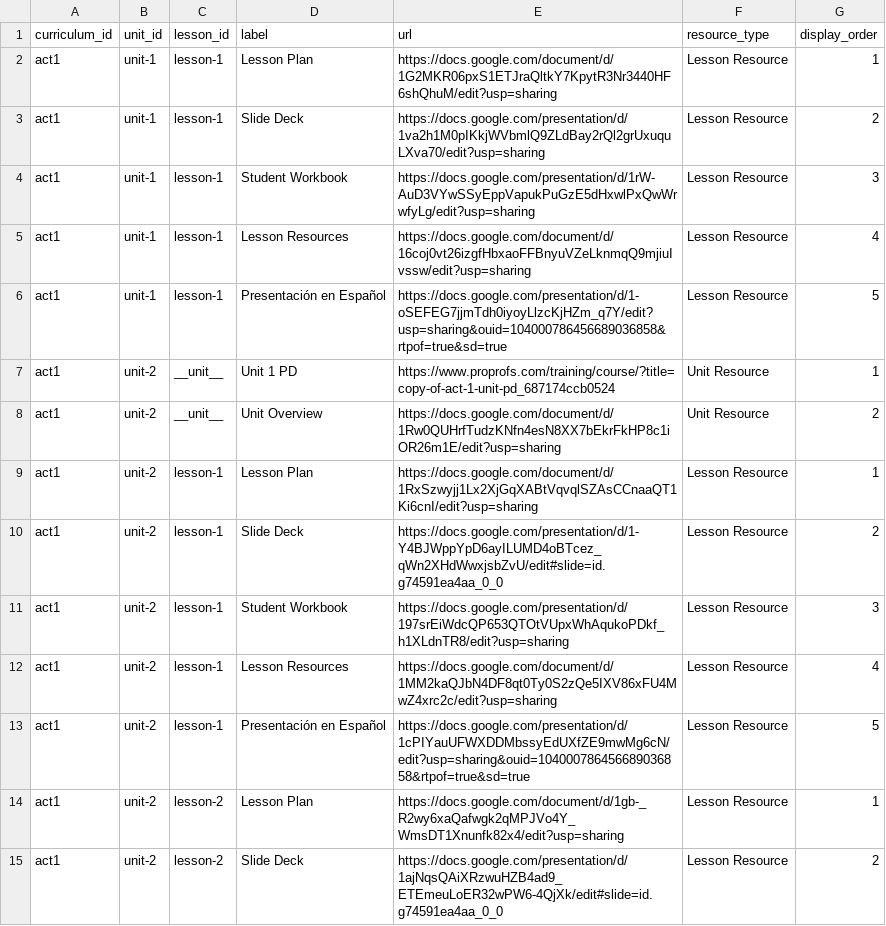
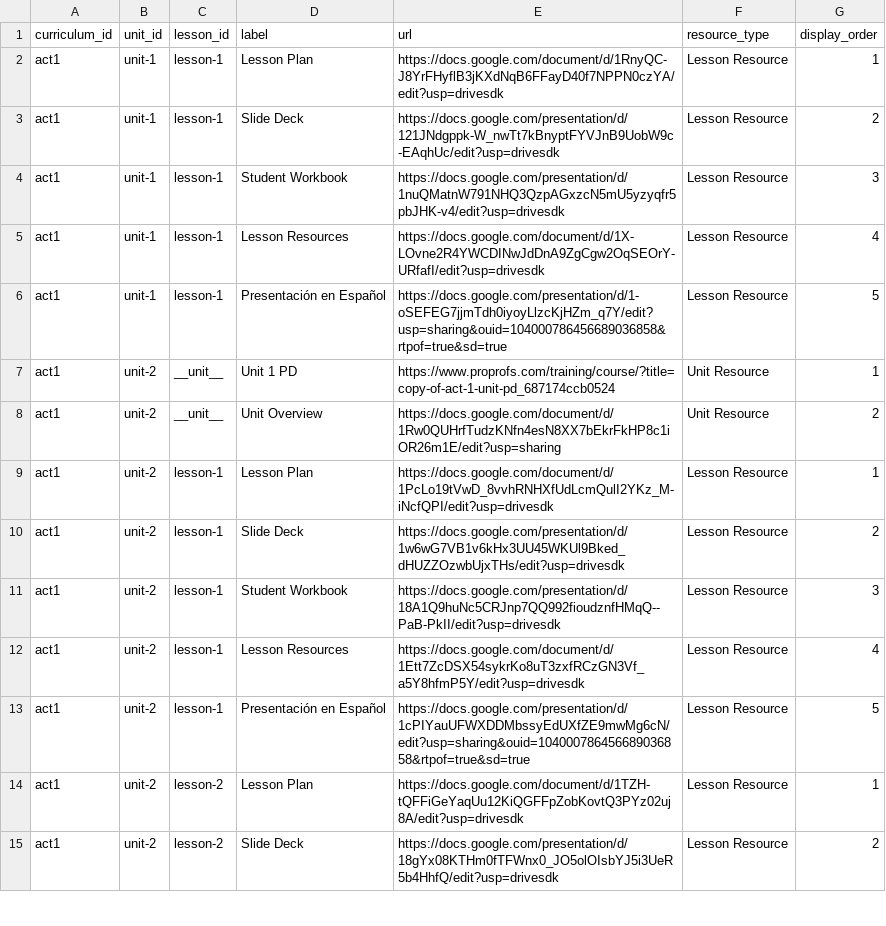
Before and after one commit to UCI-DLL/caiforall-curriculum-site, a CSV file: content/lesson_resources.csv, drawn as a sheet; only a part is shown; the diff covers the shown part only.

Commit message:
Update ACT 1 lesson resource links

```diff
--- a/content/lesson_resources.csv
+++ b/content/lesson_resources.csv
@@ -1,6 +1,6 @@
 curriculum_id,unit_id,lesson_id,label,url,resource_type,display_order
-act1,unit-1,lesson-1,Lesson Plan,https://docs.google.com/document/d/1G2MKR06pxS1ETJraQltkY7KpytR3Nr3440HF6shQhuM/edit?usp=sharing,Lesson Resource,1
-act1,unit-1,lesson-1,Slide Deck,https://docs.google.com/presentation/d/1va2h1M0pIKkjWVbmlQ9ZLdBay2rQl2grUxuquLXva70/edit?usp=sharing,Lesson Resource,2
-act1,unit-1,lesson-1,Student Workbook,https://docs.google.com/presentation/d/1rW-AuD3VYwSSyEppVapukPuGzE5dHxwlPxQwWrwfyLg/edit?usp=sharing,Lesson Resource,3
-act1,unit-1,lesson-1,Lesson Resources,https://docs.google.com/document/d/16coj0vt26izgfHbxaoFFBnyuVZeLknmqQ9mjiuIvssw/edit?usp=sharing,Lesson Resource,4
+act1,unit-1,lesson-1,Lesson Plan,https://docs.google.com/document/d/1RnyQC-J8YrFHyflB3jKXdNqB6FFayD40f7NPPN0czYA/edit?usp=drivesdk,Lesson Resource,1
+act1,unit-1,lesson-1,Slide Deck,https://docs.google.com/presentation/d/121JNdgppk-W_nwTt7kBnyptFYVJnB9UobW9c-EAqhUc/edit?usp=drivesdk,Lesson Resource,2
+act1,unit-1,lesson-1,Student Workbook,https://docs.google.com/presentation/d/1nuQMatnW791NHQ3QzpAGxzcN5mU5yzyqfr5pbJHK-v4/edit?usp=drivesdk,Lesson Resource,3
+act1,unit-1,lesson-1,Lesson Resources,https://docs.google.com/document/d/1X-LOvne2R4YWCDINwJdDnA9ZgCgw2OqSEOrY-URfafI/edit?usp=drivesdk,Lesson Resource,4
 act1,unit-1,lesson-1,Presentación en Español,https://docs.google.com/presentation/d/1-oSEFEG7jjmTdh0iyoyLlzcKjHZm_q7Y/edit?usp=sharing&ouid=104000786456689036858&rtpof=true&sd=true,Lesson Resource,5
@@ -8,8 +8,8 @@ act1,unit-2,__unit__,Unit 1 PD,https://www.proprofs.com/training/course/?title=c
 act1,unit-2,__unit__,Unit Overview,https://docs.google.com/document/d/1Rw0QUHrfTudzKNfn4esN8XX7bEkrFkHP8c1iOR26m1E/edit?usp=sharing,Unit Resource,2
-act1,unit-2,lesson-1,Lesson Plan,https://docs.google.com/document/d/1RxSzwyjj1Lx2XjGqXABtVqvqlSZAsCCnaaQT1Ki6cnI/edit?usp=sharing,Lesson Resource,1
-act1,unit-2,lesson-1,Slide Deck,https://docs.google.com/presentation/d/1-Y4BJWppYpD6ayILUMD4oBTcez_qWn2XHdWwxjsbZvU/edit#slide=id.g74591ea4aa_0_0,Lesson Resource,2
-act1,unit-2,lesson-1,Student Workbook,https://docs.google.com/presentation/d/197srEiWdcQP653QTOtVUpxWhAqukoPDkf_h1XLdnTR8/edit?usp=sharing,Lesson Resource,3
-act1,unit-2,lesson-1,Lesson Resources,https://docs.google.com/document/d/1MM2kaQJbN4DF8qt0Ty0S2zQe5IXV86xFU4MwZ4xrc2c/edit?usp=sharing,Lesson Resource,4
+act1,unit-2,lesson-1,Lesson Plan,https://docs.google.com/document/d/1PcLo19tVwD_8vvhRNHXfUdLcmQulI2YKz_M-iNcfQPI/edit?usp=drivesdk,Lesson Resource,1
+act1,unit-2,lesson-1,Slide Deck,https://docs.google.com/presentation/d/1w6wG7VB1v6kHx3UU45WKUl9Bked_dHUZZOzwbUjxTHs/edit?usp=drivesdk,Lesson Resource,2
+act1,unit-2,lesson-1,Student Workbook,https://docs.google.com/presentation/d/18A1Q9huNc5CRJnp7QQ992fioudznfHMqQ--PaB-PkII/edit?usp=drivesdk,Lesson Resource,3
+act1,unit-2,lesson-1,Lesson Resources,https://docs.google.com/document/d/1Ett7ZcDSX54sykrKo8uT3zxfRCzGN3Vf_a5Y8hfmP5Y/edit?usp=drivesdk,Lesson Resource,4
 act1,unit-2,lesson-1,Presentación en Español,https://docs.google.com/presentation/d/1cPIYauUFWXDDMbssyEdUXfZE9mwMg6cN/edit?usp=sharing&ouid=104000786456689036858&rtpof=true&sd=true,Lesson Resource,5
-act1,unit-2,lesson-2,Lesson Plan,https://docs.google.com/document/d/1gb-_R2wy6xaQafwgk2qMPJVo4Y_WmsDT1Xnunfk82x4/edit?usp=sharing,Lesson Resource,1
-act1,unit-2,lesson-2,Slide Deck,https://docs.google.com/presentation/d/1ajNqsQAiXRzwuHZB4ad9_ETEmeuLoER32wPW6-4QjXk/edit#slide=id.g74591ea4aa_0_0,Lesson Resource,2
+act1,unit-2,lesson-2,Lesson Plan,https://docs.google.com/document/d/1TZH-tQFFiGeYaqUu12KiQGFFpZobKovtQ3PYz02uj8A/edit?usp=drivesdk,Lesson Resource,1
+act1,unit-2,lesson-2,Slide Deck,https://docs.google.com/presentation/d/18gYx08KTHm0fTFWnx0_JO5olOIsbYJ5i3UeR5b4HhfQ/edit?usp=drivesdk,Lesson Resource,2
```
Also changed, not shown: 70 edited cells elsewhere in this file.
